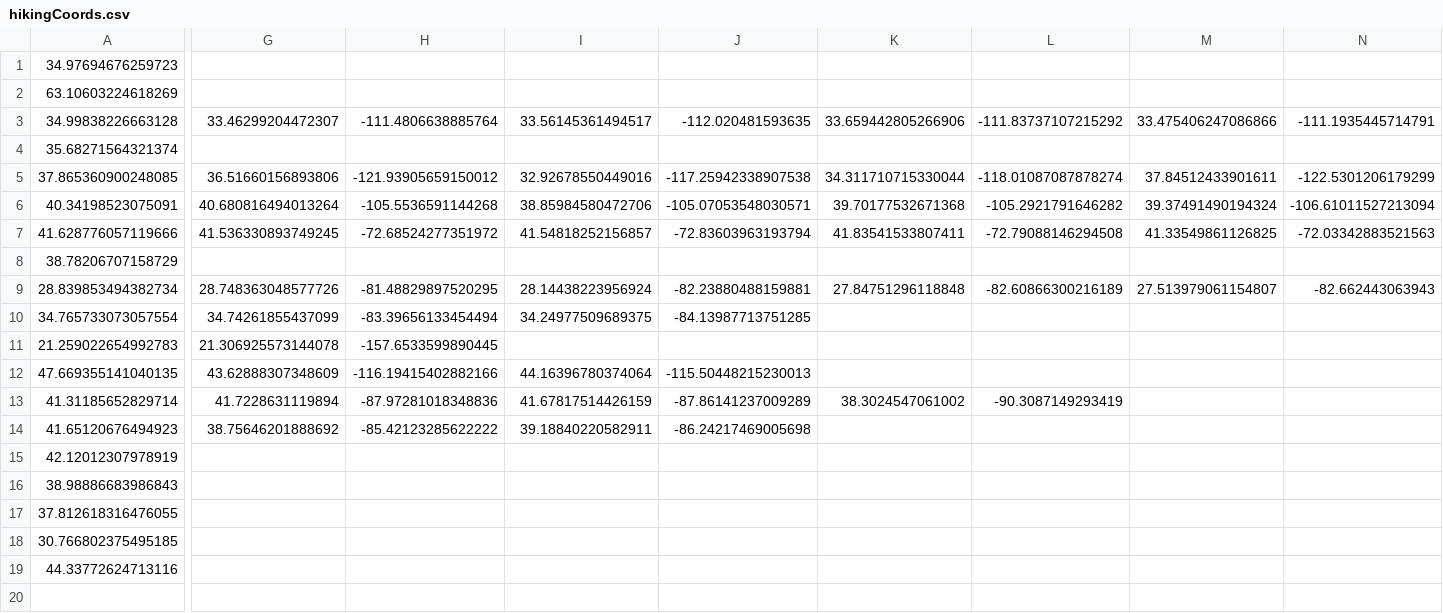
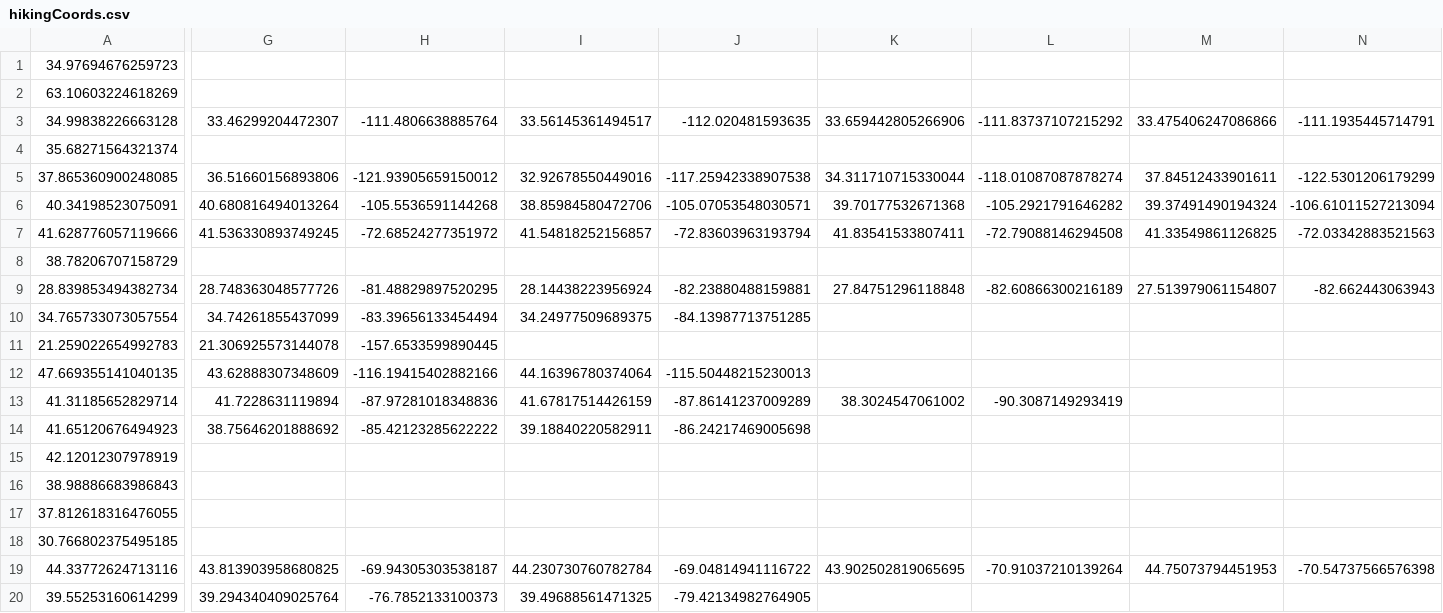
Before and after one commit to akhilb1644/twentyTimeProject, a CSV file: hikingCoords.csv, drawn as a sheet; only a part is shown, gaps mark what is left out; rows hold the shown columns only; the diff covers the shown part only; the diff names each change by its address in the sheet, - before the commit and + after, or states it on an @@ line.

Commit message:
Update hikingCoords.csv
Finished maryland

```diff
--- a/hikingCoords.csv
+++ b/hikingCoords.csv
-G19: (empty)
+G19: 43.813903958680825
-H19: (empty)
+H19: -69.94305303538187
-I19: (empty)
+I19: 44.230730760782784
-J19: (empty)
+J19: -69.04814941116722
-K19: (empty)
+K19: 43.902502819065695
-L19: (empty)
+L19: -70.91037210139264
-M19: (empty)
+M19: 44.75073794451953
-N19: (empty)
+N19: -70.54737566576398
+row 20: 39.55253160614299 | 39.294340409025764 | -76.7852133100373 | 39.49688561471325 | -79.42134982764905
```
Also changed, not shown: 4 edited cells elsewhere in this file.
